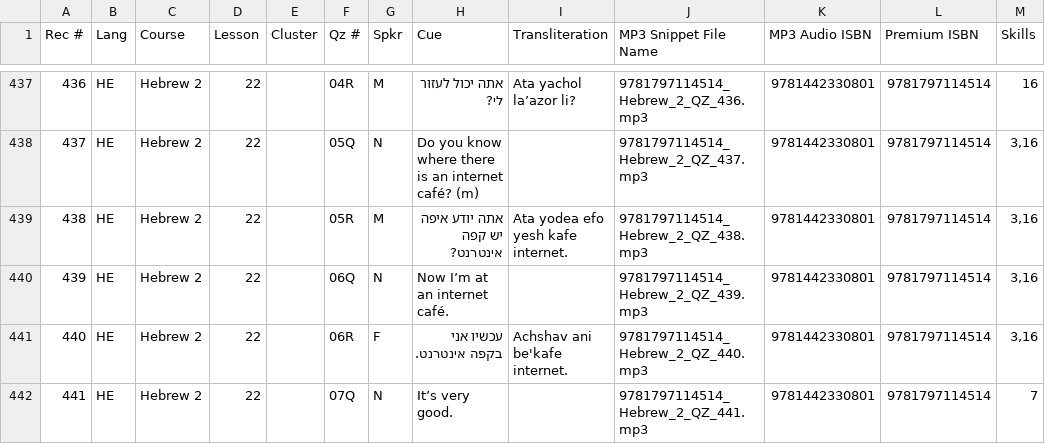
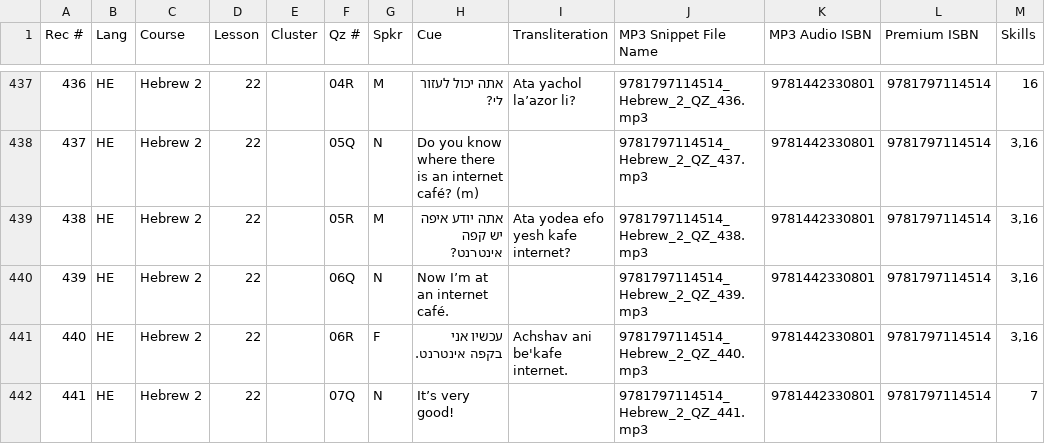
Before and after one commit to snsdigitaldevs/UnlimitedBackend, a CSV file: src/main/resources/skill/9781797114514.csv, drawn as a sheet; only a part is shown, gaps mark what is left out; the diff covers the shown part only.

Commit message:
[Jinghua] #TO-703 replace Hebrew skill file

```diff
--- a/src/main/resources/skill/9781797114514.csv
+++ b/src/main/resources/skill/9781797114514.csv
@@ -438,5 +438,5 @@
 437,HE,Hebrew 2,22 ,,05Q,N,Do you know where there is an internet café? (m),,9781797114514_Hebrew_2_QZ_437.mp3,9781442330801,9781797114514,"3,16"
-438,HE,Hebrew 2,22 ,,05R,M,אתה יודע איפה יש קפה אינטרנט?,Ata yodea efo yesh kafe internet.,9781797114514_Hebrew_2_QZ_438.mp3,9781442330801,9781797114514,"3,16"
+438,HE,Hebrew 2,22 ,,05R,M,אתה יודע איפה יש קפה אינטרנט?,Ata yodea efo yesh kafe internet?,9781797114514_Hebrew_2_QZ_438.mp3,9781442330801,9781797114514,"3,16"
 439,HE,Hebrew 2,22 ,,06Q,N,Now I’m at an internet café.,,9781797114514_Hebrew_2_QZ_439.mp3,9781442330801,9781797114514,"3,16"
 440,HE,Hebrew 2,22 ,,06R,F,עכשיו אני בקפה אינטרנט.,Achshav ani be'kafe internet.,9781797114514_Hebrew_2_QZ_440.mp3,9781442330801,9781797114514,"3,16"
-441,HE,Hebrew 2,22 ,,07Q,N,It’s very good.,,9781797114514_Hebrew_2_QZ_441.mp3,9781442330801,9781797114514,7
+441,HE,Hebrew 2,22 ,,07Q,N,It’s very good!,,9781797114514_Hebrew_2_QZ_441.mp3,9781442330801,9781797114514,7
```
Also changed, not shown: 34 edited cells elsewhere in this file, src/main/resources/skill/9781797114446.csv, src/main/resources/skill/9781797114552.csv, 1 other file.
